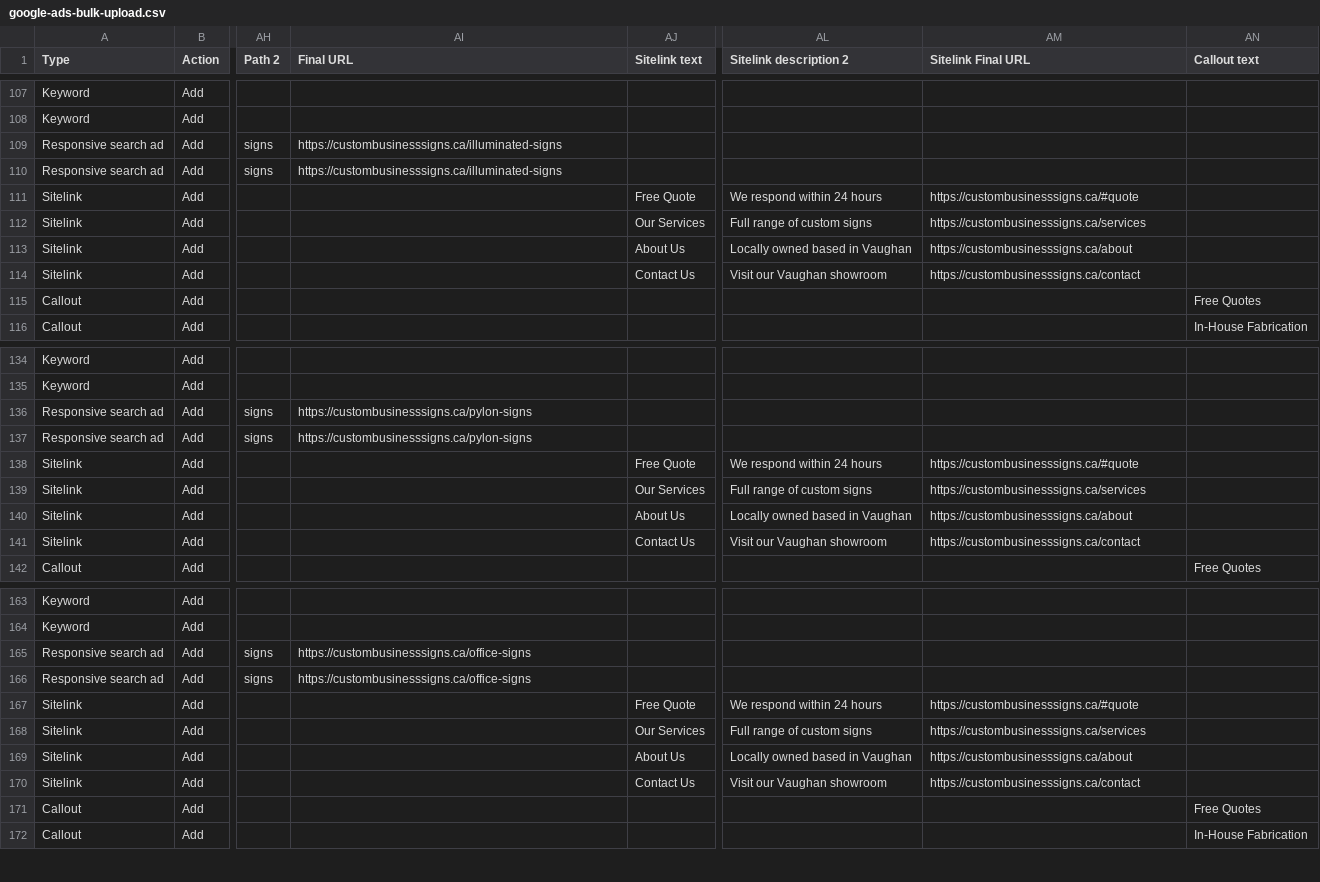
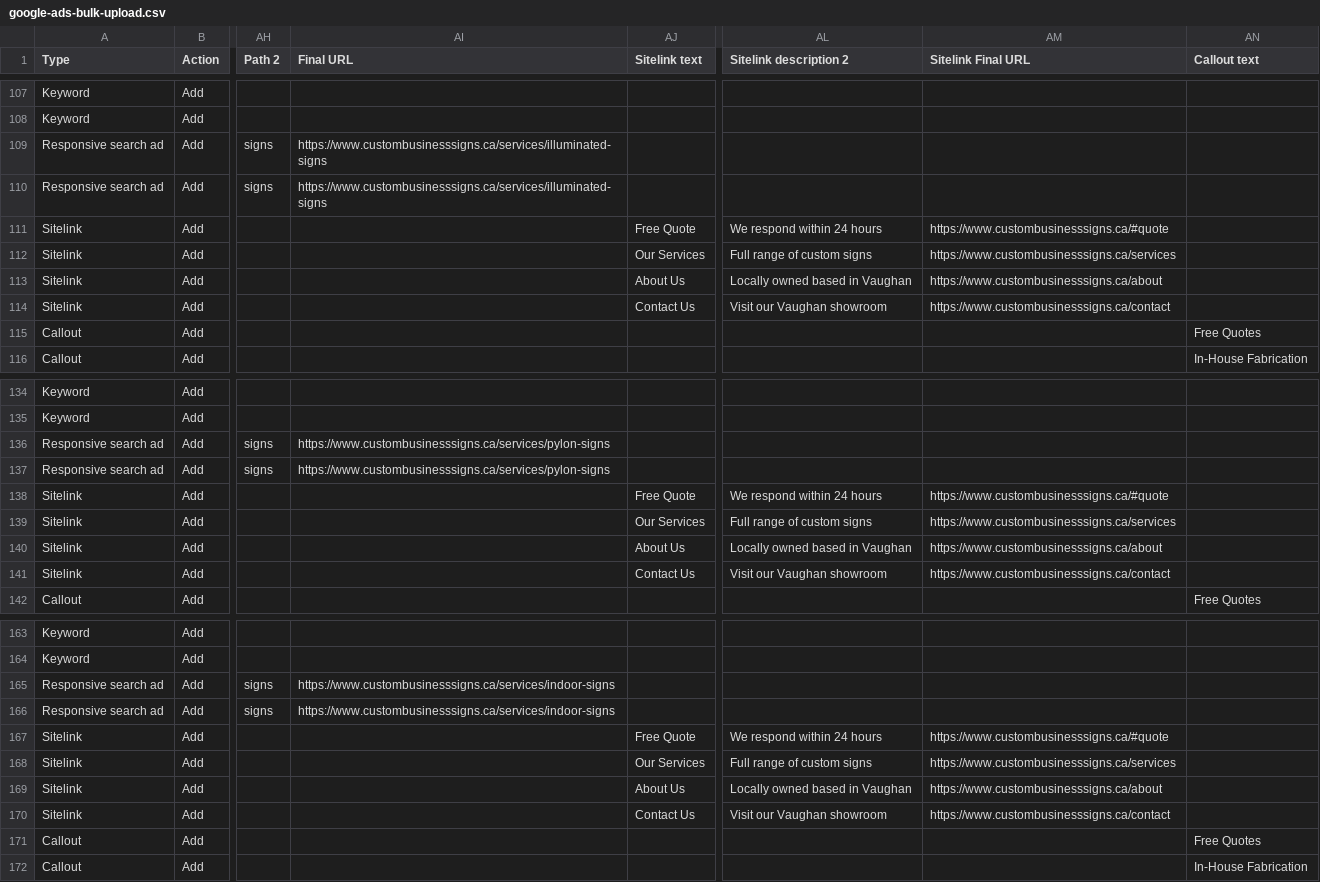
Before and after one commit to samerzumot/signarama-vaughan, a CSV file: google-ads-bulk-upload.csv, drawn as a sheet; only a part is shown, gaps mark what is left out; the diff covers the shown part only; the diff names each change by its address in the sheet, - before the commit and + after, or states it on an @@ line.

```diff
--- a/google-ads-bulk-upload.csv
+++ b/google-ads-bulk-upload.csv
-AI109:AI110 (Final URL): https://custombusinesssigns.ca/illuminated-signs
+AI109:AI110 (Final URL): https://www.custombusinesssigns.ca/services/illuminated-signs
-AM111 (Sitelink Final URL): https://custombusinesssigns.ca/#quote
+AM111 (Sitelink Final URL): https://www.custombusinesssigns.ca/#quote
-AM112 (Sitelink Final URL): https://custombusinesssigns.ca/services
+AM112 (Sitelink Final URL): https://www.custombusinesssigns.ca/services
-AM113 (Sitelink Final URL): https://custombusinesssigns.ca/about
+AM113 (Sitelink Final URL): https://www.custombusinesssigns.ca/about
-AM114 (Sitelink Final URL): https://custombusinesssigns.ca/contact
+AM114 (Sitelink Final URL): https://www.custombusinesssigns.ca/contact
-AI136:AI137 (Final URL): https://custombusinesssigns.ca/pylon-signs
+AI136:AI137 (Final URL): https://www.custombusinesssigns.ca/services/pylon-signs
-AM138 (Sitelink Final URL): https://custombusinesssigns.ca/#quote
+AM138 (Sitelink Final URL): https://www.custombusinesssigns.ca/#quote
-AM139 (Sitelink Final URL): https://custombusinesssigns.ca/services
+AM139 (Sitelink Final URL): https://www.custombusinesssigns.ca/services
-AM140 (Sitelink Final URL): https://custombusinesssigns.ca/about
+AM140 (Sitelink Final URL): https://www.custombusinesssigns.ca/about
-AM141 (Sitelink Final URL): https://custombusinesssigns.ca/contact
+AM141 (Sitelink Final URL): https://www.custombusinesssigns.ca/contact
-AI165:AI166 (Final URL): https://custombusinesssigns.ca/office-signs
+AI165:AI166 (Final URL): https://www.custombusinesssigns.ca/services/indoor-signs
-AM167 (Sitelink Final URL): https://custombusinesssigns.ca/#quote
+AM167 (Sitelink Final URL): https://www.custombusinesssigns.ca/#quote
-AM168 (Sitelink Final URL): https://custombusinesssigns.ca/services
+AM168 (Sitelink Final URL): https://www.custombusinesssigns.ca/services
-AM169 (Sitelink Final URL): https://custombusinesssigns.ca/about
+AM169 (Sitelink Final URL): https://www.custombusinesssigns.ca/about
-AM170 (Sitelink Final URL): https://custombusinesssigns.ca/contact
+AM170 (Sitelink Final URL): https://www.custombusinesssigns.ca/contact
```
Also changed, not shown: 60 edited cells elsewhere in this file, google-ads-image-assets.csv, 10 other files.
